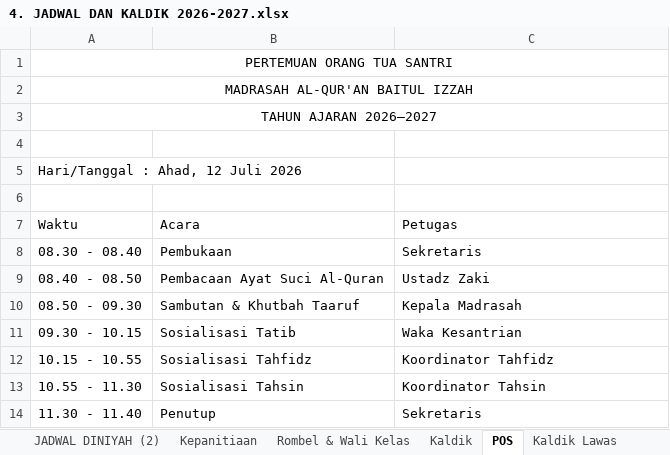
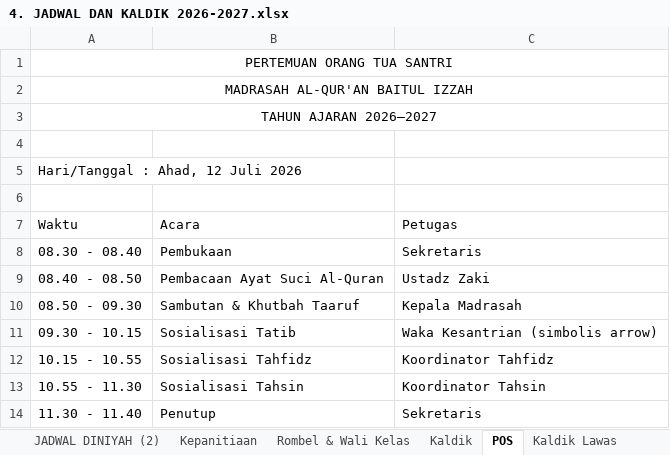
Before and after one commit to mzaini30/persiapan-rkt-2026, an Excel workbook: 4. JADWAL DAN KALDIK 2026-2027.xlsx, sheet POS, drawn as a sheet; values as stored, in another font and other column widths than the file's, no borders; the diff names each change by its address in the sheet, - before the commit and + after, or states it on an @@ line.

```diff
--- a/4. JADWAL DAN KALDIK 2026-2027.xlsx (sheet POS)
+++ b/4. JADWAL DAN KALDIK 2026-2027.xlsx (sheet POS)
-C11: Waka Kesantrian
+C11: Waka Kesantrian (simbolis arrow)
```
Also changed, not shown: sheet Kepanitiaan, sheet JADWAL DINIYAH (2), sheet Kaldik, charts or pictures, 0. Rundown RKT.xlsx, 2 other files.
